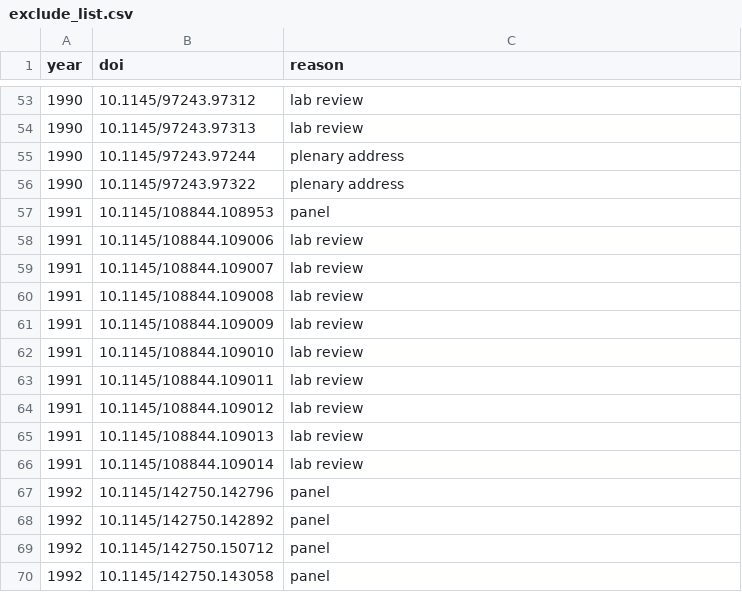
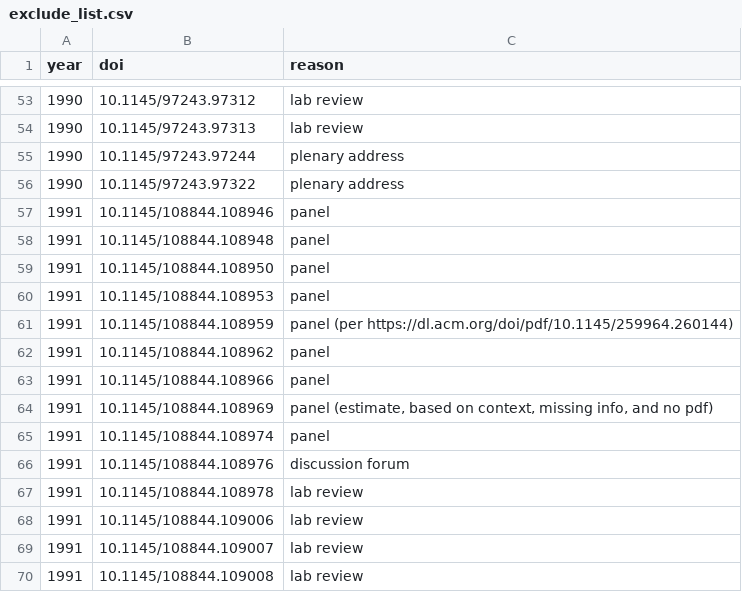
Before and after one commit to henningpohl/CHI-Metadata, a CSV file: scraping/exclude_list.csv, drawn as a sheet; only a part is shown, gaps mark what is left out; the shorter side is filled out with more unchanged rows; the diff names each change by its address in the sheet, - before the commit and + after, or states it on an @@ line.

```diff
--- a/scraping/exclude_list.csv
+++ b/scraping/exclude_list.csv
+row 57: 1991 | 10.1145/108844.108946 | panel
+row 58: 1991 | 10.1145/108844.108948 | panel
+row 59: 1991 | 10.1145/108844.108950 | panel
+row 61: 1991 | 10.1145/108844.108959 | panel (per https://dl.acm.org/doi/pdf/10.1145/259964.260144)
+row 62: 1991 | 10.1145/108844.108962 | panel
+row 63: 1991 | 10.1145/108844.108966 | panel
+row 64: 1991 | 10.1145/108844.108969 | panel (estimate, based on context, missing info, and no pdf)
+row 65: 1991 | 10.1145/108844.108974 | panel
+row 66: 1991 | 10.1145/108844.108976 | discussion forum
+row 67: 1991 | 10.1145/108844.108978 | lab review
```
Also changed, not shown: analysis/paperinfos.csv, 11 other files.
